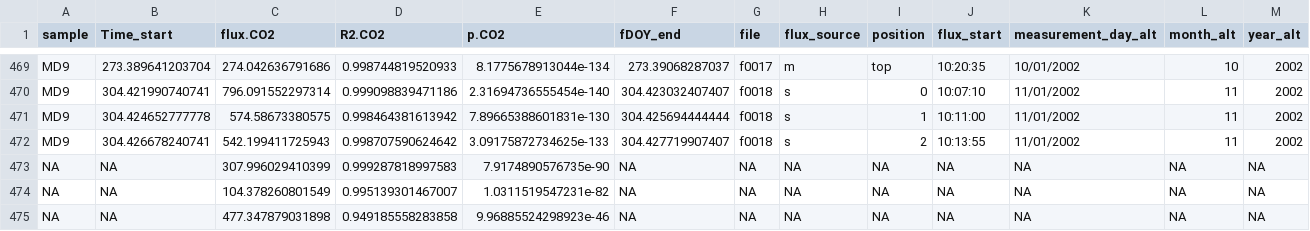
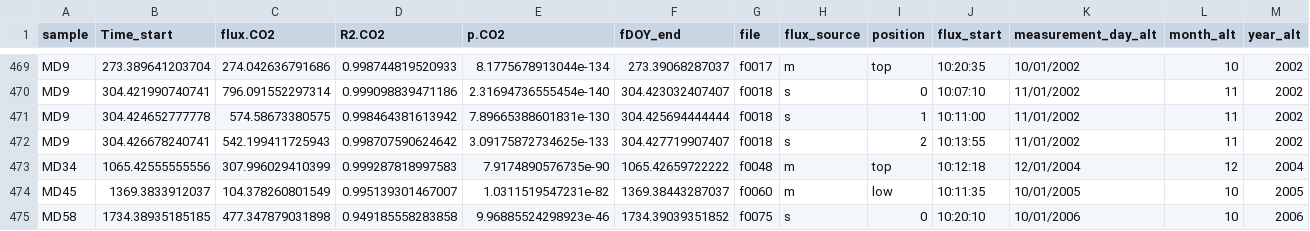
Before and after one commit to ayatsko/TMI_flux, a CSV file: data/finalfluxes/CO2_fluxfinal_may22_fixed.csv, drawn as a sheet; only a part is shown, gaps mark what is left out; removed rows and columns are numbered as before the commit, all else as after; rows hold the shown columns only; the diff names each change by its address in the sheet, - before the commit and + after, or states it on an @@ line.

```diff
--- a/data/finalfluxes/CO2_fluxfinal_may22_fixed.csv
+++ b/data/finalfluxes/CO2_fluxfinal_may22_fixed.csv
-row 473: NA | NA | 307.996029410399 | 0.999287818997583 | 7.9174890576735e-90 | NA | NA | NA | NA | NA | NA | NA | NA
-row 474: NA | NA | 104.378260801549 | 0.995139301467007 | 1.0311519547231e-82 | NA | NA | NA | NA | NA | NA | NA | NA
-row 475: NA | NA | 477.347879031898 | 0.949185558283858 | 9.96885524298923e-46 | NA | NA | NA | NA | NA | NA | NA | NA
+row 473: MD34 | 1065.42555555556 | 307.996029410399 | 0.999287818997583 | 7.9174890576735e-90 | 1065.42659722222 | f0048 | m | top | 10:12:18 | 12/01/2004 | 12 | 2004
+row 474: MD45 | 1369.3833912037 | 104.378260801549 | 0.995139301467007 | 1.0311519547231e-82 | 1369.38443287037 | f0060 | m | low | 10:11:35 | 10/01/2005 | 10 | 2005
+row 475: MD58 | 1734.38935185185 | 477.347879031898 | 0.949185558283858 | 9.96885524298923e-46 | 1734.39039351852 | f0075 | s | 0 | 10:20:10 | 10/01/2006 | 10 | 2006
```
Also changed, not shown: data/finalfluxes/CH4_fluxfinal_nov22_fixed.csv, data/finalfluxes/CO2_fluxfinal_aug23_day_fixed.csv, 29 other files.
